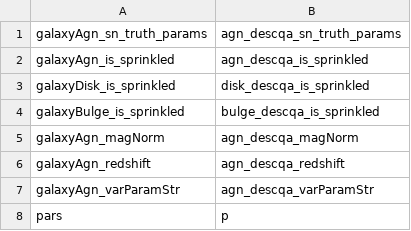
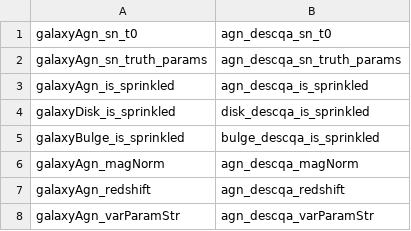
Before and after one commit to LSSTDESC/Twinkles, a CSV file: data/dc2_defs.csv, drawn as a sheet; only a part is shown; the shorter side is filled out with more unchanged rows; the diff names each change by its address in the sheet, - before the commit and + after, or states it on an @@ line.

```diff
--- a/data/dc2_defs.csv
+++ b/data/dc2_defs.csv
+row 1: galaxyAgn_sn_t0 | agn_descqa_sn_t0
```
Also changed, not shown: 1 other file.
